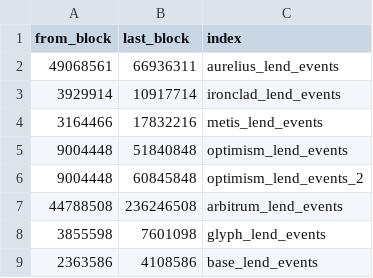
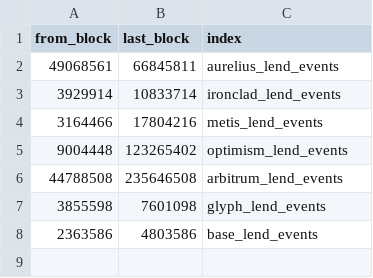
Before and after one commit to Byte-Masons/cod3x-event-tracker, a CSV file: config/lp_config.csv, drawn as a sheet.

```diff
--- a/config/lp_config.csv
+++ b/config/lp_config.csv
@@ -1,9 +1,8 @@
 from_block,last_block,index
-49068561,66936311,aurelius_lend_events
-3929914,10917714,ironclad_lend_events
-3164466,17832216,metis_lend_events
-9004448,51840848,optimism_lend_events
-9004448,60845848,optimism_lend_events_2
-44788508,236246508,arbitrum_lend_events
+49068561,66845811,aurelius_lend_events
+3929914,10833714,ironclad_lend_events
+3164466,17804216,metis_lend_events
+9004448,123265402,optimism_lend_events
+44788508,235646508,arbitrum_lend_events
 3855598,7601098,glyph_lend_events
-2363586,4108586,base_lend_events
+2363586,4803586,base_lend_events
```
Also changed, not shown: 9 other files.
